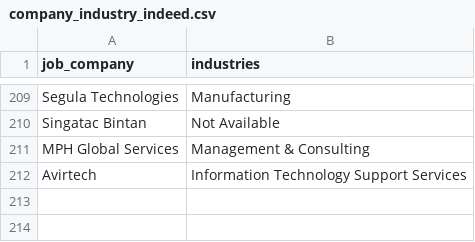
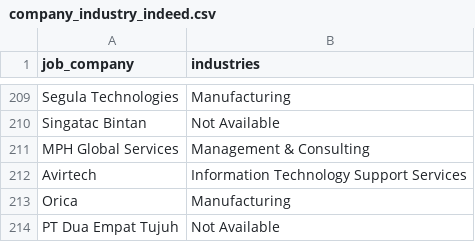
Before and after one commit to Rachdyan/geosains-job-crawler, a CSV file: data/company_industry_indeed.csv, drawn as a sheet; only a part is shown, gaps mark what is left out.

```diff
--- a/data/company_industry_indeed.csv
+++ b/data/company_industry_indeed.csv
@@ -212 +212,3 @@
 "Avirtech","Information Technology Support Services"
+"Orica","Manufacturing"
+"PT Dua Empat Tujuh","Not Available"
```
Also changed, not shown: data/job_posted.csv.
